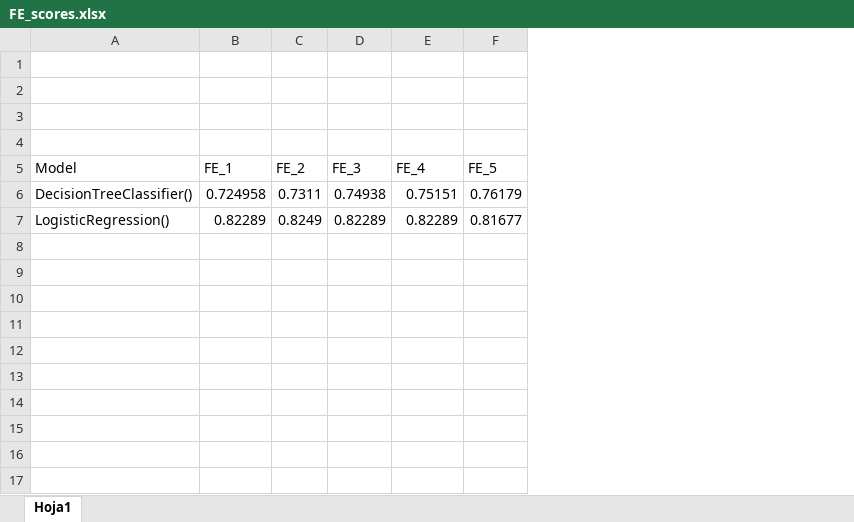
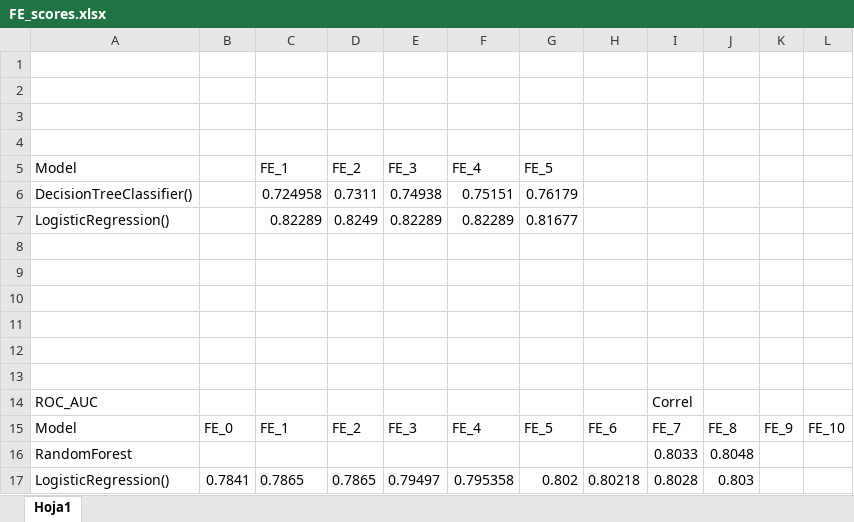
Before and after one commit to malfaroe/Framework, an Excel workbook: datasets/loanCompetition/FE_scores.xlsx, sheet Hoja1, drawn as a sheet; values as stored, in another font and other column widths than the file's, no borders; the diff names each change by its address in the sheet, - before the commit and + after, or states it on an @@ line.

```diff
--- a/datasets/loanCompetition/FE_scores.xlsx (sheet Hoja1)
+++ b/datasets/loanCompetition/FE_scores.xlsx (sheet Hoja1)
+column B, empty
+column H, empty
+column I, empty
+column J, empty
+column K, empty
+column L, empty
+row 8: (empty)
+row 9: (empty)
+row 10: (empty)
+row 11: (empty)
+row 12: (empty)
+row 13: (empty)
+row 14: ROC_AUC |  |  |  |  |  |  |  | Correl
+row 15: Model | FE_0 | FE_1 | FE_2 | FE_3 | FE_4 | FE_5 | FE_6 | FE_7 | FE_8 | FE_9 | FE_10
+row 16: RandomForest |  |  |  |  |  |  |  | 0.8033 | 0.8048
+row 17: LogisticRegression() | 0.7841 | 0.7865 | 0.7865 | 0.79497 | 0.795358 | 0.802 | 0.80218 | 0.8028 | 0.803
```
Also changed, not shown: 33 other files.
